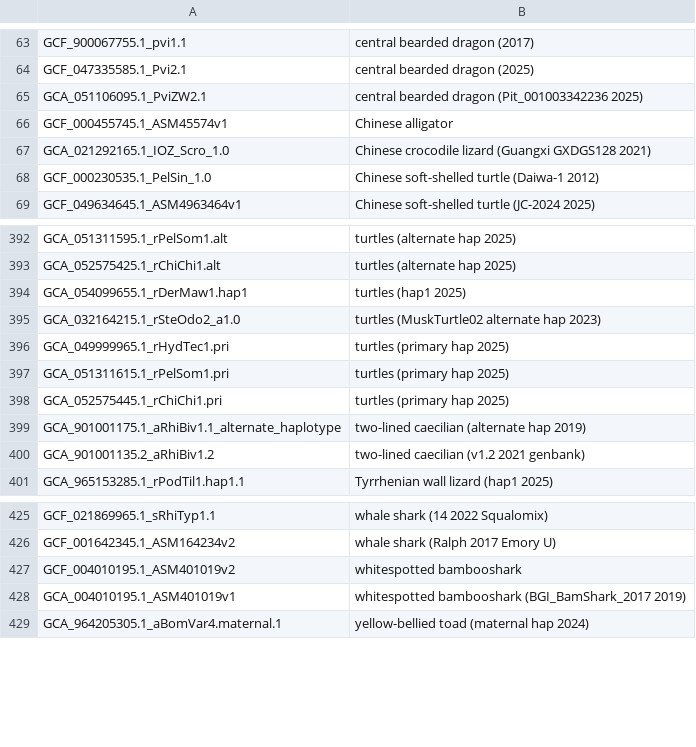
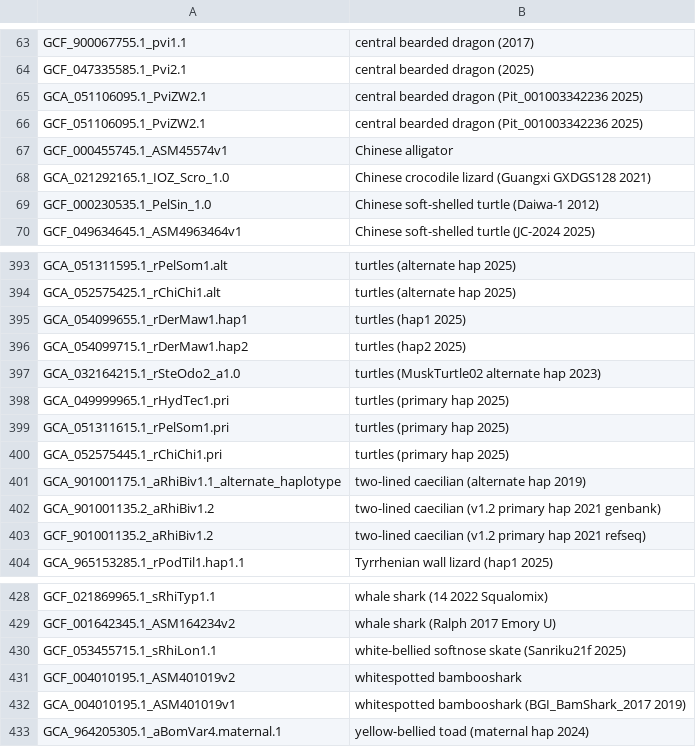
Before and after one commit to ucscGenomeBrowser/kent, a TSV file: src/hg/makeDb/doc/vertebrateAsmHub/vertebrate.orderList.tsv, drawn as a sheet; only a part is shown, gaps mark what is left out.

```diff
--- a/src/hg/makeDb/doc/vertebrateAsmHub/vertebrate.orderList.tsv
+++ b/src/hg/makeDb/doc/vertebrateAsmHub/vertebrate.orderList.tsv
@@ -65,2 +65,3 @@ GCF_047335585.1_Pvi2.1	central bearded dragon (2025)
 GCA_051106095.1_PviZW2.1	central bearded dragon (Pit_001003342236 2025)
+GCF_051106095.1_PviZW2.1	central bearded dragon (Pit_001003342236 2025)
 GCF_000455745.1_ASM45574v1	Chinese alligator
@@ -394,2 +395,3 @@ GCA_052575425.1_rChiChi1.alt	turtles (alternate hap 2025)
 GCA_054099655.1_rDerMaw1.hap1	turtles (hap1 2025)
+GCA_054099715.1_rDerMaw1.hap2	turtles (hap2 2025)
 GCA_032164215.1_rSteOdo2_a1.0	turtles (MuskTurtle02 alternate hap 2023)
@@ -399,3 +401,4 @@ GCA_052575445.1_rChiChi1.pri	turtles (primary hap 2025)
 GCA_901001175.1_aRhiBiv1.1_alternate_haplotype	two-lined caecilian (alternate hap 2019)
-GCA_901001135.2_aRhiBiv1.2	two-lined caecilian (v1.2 2021 genbank)
+GCA_901001135.2_aRhiBiv1.2	two-lined caecilian (v1.2 primary hap 2021 genbank)
+GCF_901001135.2_aRhiBiv1.2	two-lined caecilian (v1.2 primary hap 2021 refseq)
 GCA_965153285.1_rPodTil1.hap1.1	Tyrrhenian wall lizard (hap1 2025)
@@ -426,2 +429,3 @@ GCF_021869965.1_sRhiTyp1.1	whale shark (14 2022 Squalomix)
 GCF_001642345.1_ASM164234v2	whale shark (Ralph 2017 Emory U)
+GCF_053455715.1_sRhiLon1.1	white-bellied softnose skate (Sanriku21f 2025)
 GCF_004010195.1_ASM401019v2	whitespotted bambooshark
```
Also changed, not shown: src/hg/makeDb/doc/archaeaAsmHub/archaea.orderList.tsv, src/hg/makeDb/doc/fungiAsmHub/fungi.orderList.tsv, 5 other files.
